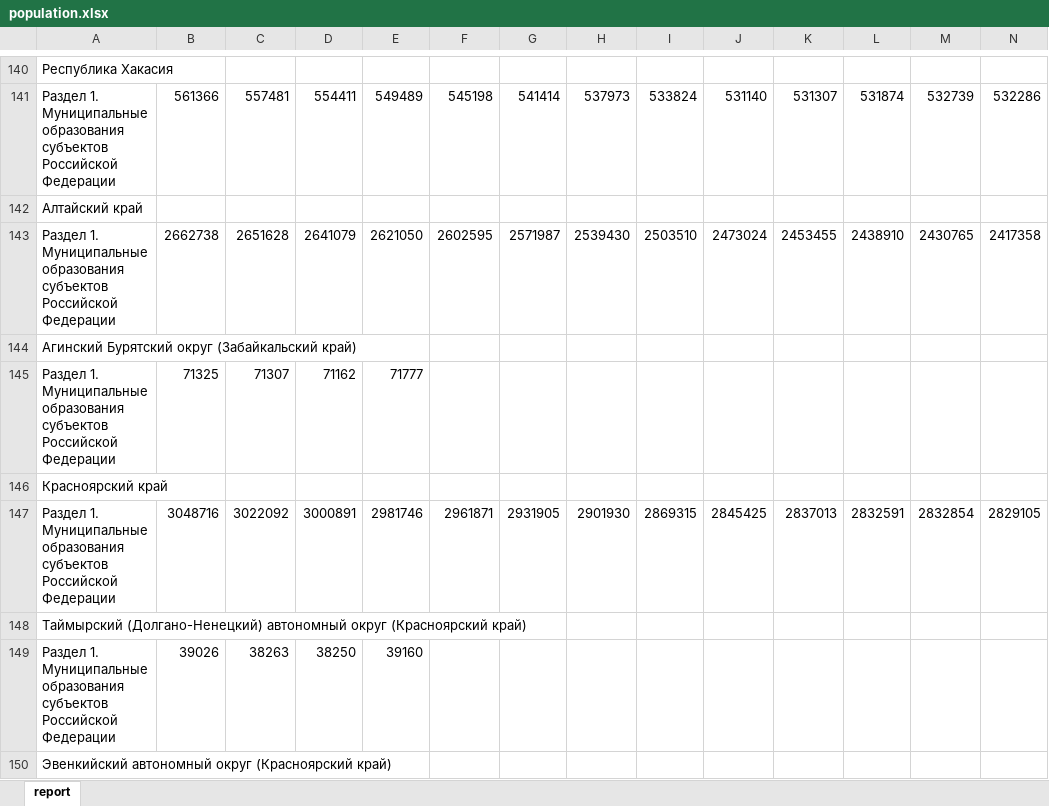
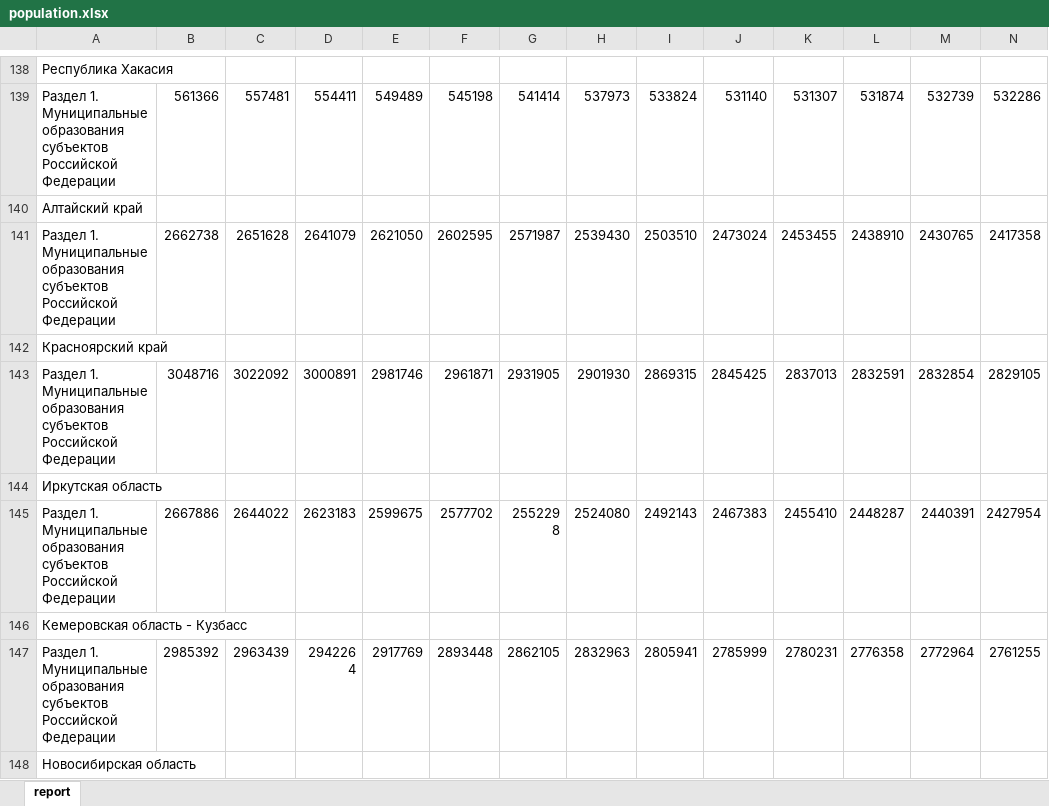
Before and after one commit to helios12/DataScienceProjects, an Excel workbook: projects/project-7-final/data/population.xlsx, sheet report, drawn as a sheet; only a part is shown, gaps mark what is left out; the shorter side is filled out with more unchanged rows; values as stored, in another font and other column widths than the file's, no borders; rows hold the shown columns only; the diff covers the shown part only; the diff names each change by its address in the sheet, - before the commit and + after, or states it on an @@ line.

Commit message:
Work on the final project

```diff
--- a/projects/project-7-final/data/population.xlsx (sheet report)
+++ b/projects/project-7-final/data/population.xlsx (sheet report)
-row 144: Агинский Бурятский округ (Забайкальский край)
-row 145: Раздел 1. Муниципальные образования субъектов Российской Федерации | 71325 | 71307 | 71162 | 71777
-row 148: Таймырский (Долгано-Ненецкий) автономный округ (Красноярский край)
-row 149: Раздел 1. Муниципальные образования субъектов Российской Федерации | 39026 | 38263 | 38250 | 39160
-row 150: Эвенкийский автономный округ (Красноярский край)
```
Also changed, not shown: 9 removed rows elsewhere in this sheet, projects/project-7-final/data/child_mortality_rural_1990_2021.xlsx, 1 other file.
